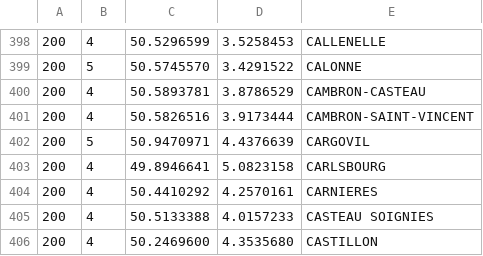
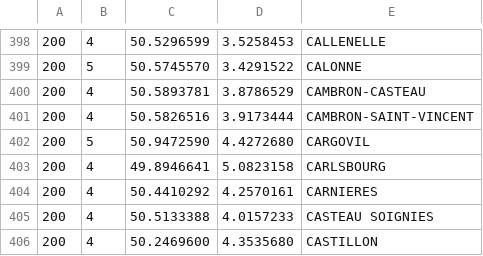
Before and after one commit to ge0ffrey/vrp-dataset-generator, a CSV file: data/raw/belgium-cities.csv, drawn as a sheet; only a part is shown, gaps mark what is left out.

Commit message:
clean up belgian cities again

```diff
--- a/data/raw/belgium-cities.csv
+++ b/data/raw/belgium-cities.csv
@@ -401,3 +401,3 @@
 200;4;50.5826516;3.9173444;CAMBRON-SAINT-VINCENT
-200;5;50.9470971;4.4376639;CARGOVIL
+200;5;50.9472590;4.4272680;CARGOVIL
 200;4;49.8946641;5.0823158;CARLSBOURG
```
Also changed, not shown: 5 other files.
